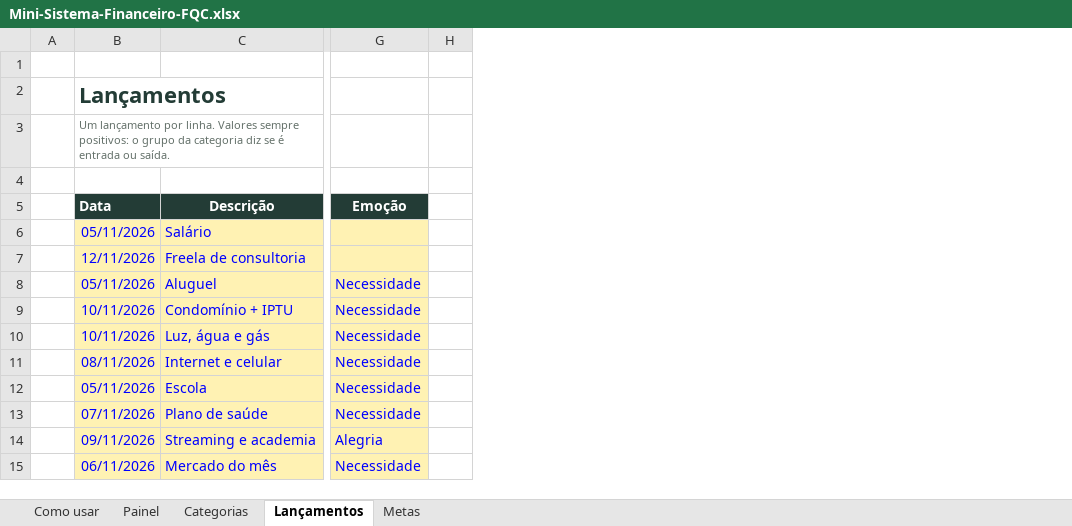
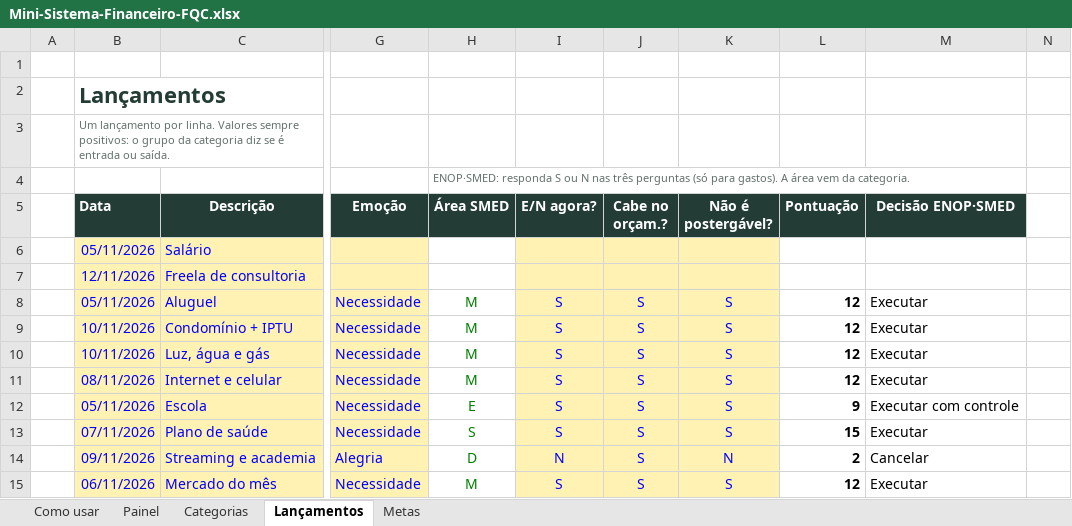
Before and after one commit to alineseabracampos1-oss/coopplantao, an Excel workbook: docs/manada/materiais/Mini-Sistema-Financeiro-FQC.xlsx, sheet Lançamentos, drawn as a sheet; only a part is shown, gaps mark what is left out; values as stored, in another font and other column widths than the file's, no borders; conditional formats not drawn; the diff names each change by its address in the sheet, - before the commit and + after, or states it on an @@ line.

```diff
--- a/docs/manada/materiais/Mini-Sistema-Financeiro-FQC.xlsx (sheet Lançamentos)
+++ b/docs/manada/materiais/Mini-Sistema-Financeiro-FQC.xlsx (sheet Lançamentos)
+column H (Área SMED), row 4: ENOP·SMED: responda S ou N nas três perguntas (só para gastos). A área vem da categoria.; rows 8-15: M | M | M | M | E | S | D | M
+column I (E/N agora?), rows 8-15: S | S | S | S | S | S | N | S
+column J (Cabe no orçam.?), rows 8-15: all S
+column K (Não é postergável?), rows 8-15: S | S | S | S | S | S | N | S
+column L (Pontuação), rows 8-15: 12 | 12 | 12 | 12 | 9 | 15 | 2 | 12
+column M (Decisão ENOP·SMED), rows 8-15: Executar | Executar | Executar | Executar | Executar com controle | Executar | Cancelar | Executar
```
Also changed, not shown: sheet Painel, sheet Categorias, sheet Como usar, formulas that keep their value, charts or pictures, 1 other file.
